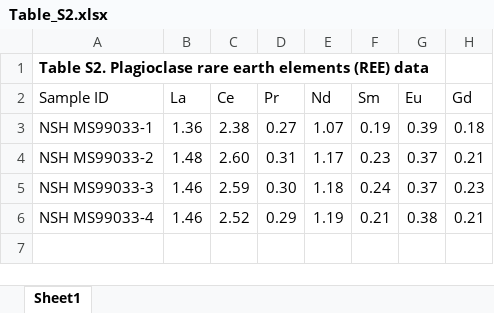
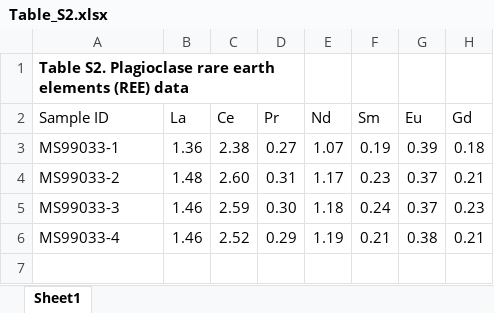
Before and after one commit to Swanson-Hysell-Group/2021_AX_BD, an Excel workbook: manuscript/Table_S2.xlsx, sheet Sheet1, drawn as a sheet; only a part is shown; values as stored, in another font and other column widths than the file's, no borders; the diff covers the shown part only; the diff names each change by its address in the sheet, - before the commit and + after, or states it on an @@ line.

Commit message:
add supplementary table S2

```diff
--- a/manuscript/Table_S2.xlsx (sheet Sheet1)
+++ b/manuscript/Table_S2.xlsx (sheet Sheet1)
+A1:D1 merged
-A3 (Sample ID): NSH MS99033-1
+A3 (Sample ID): MS99033-1
-A4 (Sample ID): NSH MS99033-2
+A4 (Sample ID): MS99033-2
-A5 (Sample ID): NSH MS99033-3
+A5 (Sample ID): MS99033-3
-A6 (Sample ID): NSH MS99033-4
+A6 (Sample ID): MS99033-4
```
Also changed, not shown: 2 edited cells elsewhere in this sheet, 1 other file.
